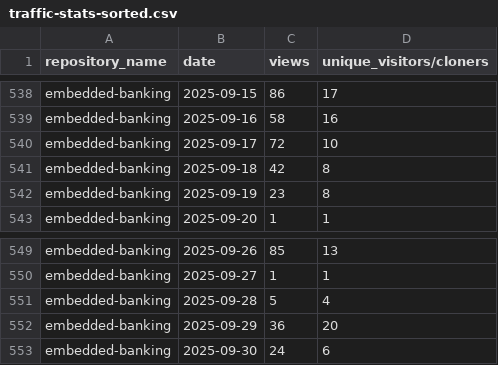
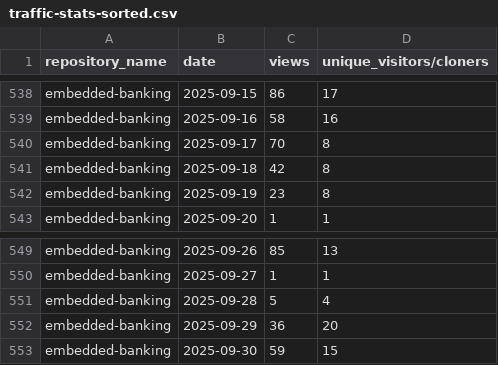
Before and after one commit to jpmorgan-payments/embedded-finance, a CSV file: metrics/traffic-stats-sorted.csv, drawn as a sheet; only a part is shown, gaps mark what is left out.

```diff
--- a/metrics/traffic-stats-sorted.csv
+++ b/metrics/traffic-stats-sorted.csv
@@ -539,3 +539,3 @@ embedded-banking,2025-09-15,86,17
 embedded-banking,2025-09-16,58,16
-embedded-banking,2025-09-17,72,10
+embedded-banking,2025-09-17,70,8
 embedded-banking,2025-09-18,42,8
@@ -552,2 +552,2 @@ embedded-banking,2025-09-28,5,4
 embedded-banking,2025-09-29,36,20
-embedded-banking,2025-09-30,24,6
+embedded-banking,2025-09-30,59,15
```
Also changed, not shown: metrics/clone-stats-sorted.csv, metrics/clone-stats.csv, 1 other file.
